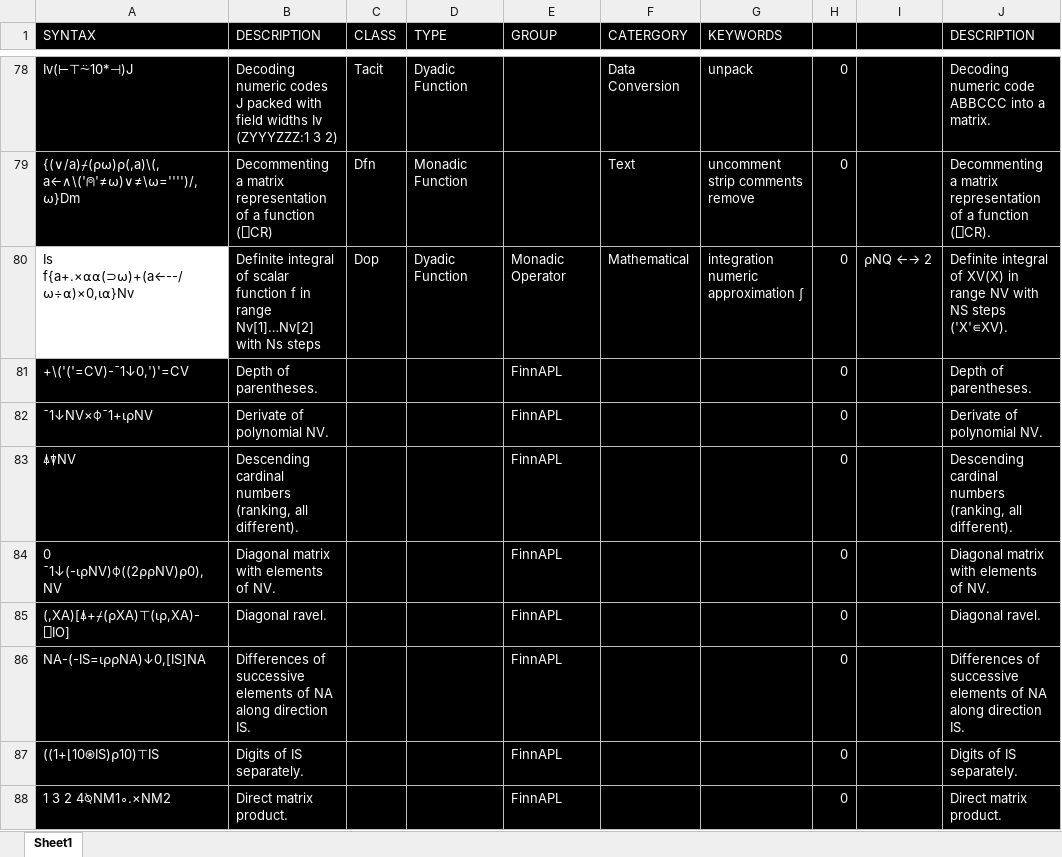
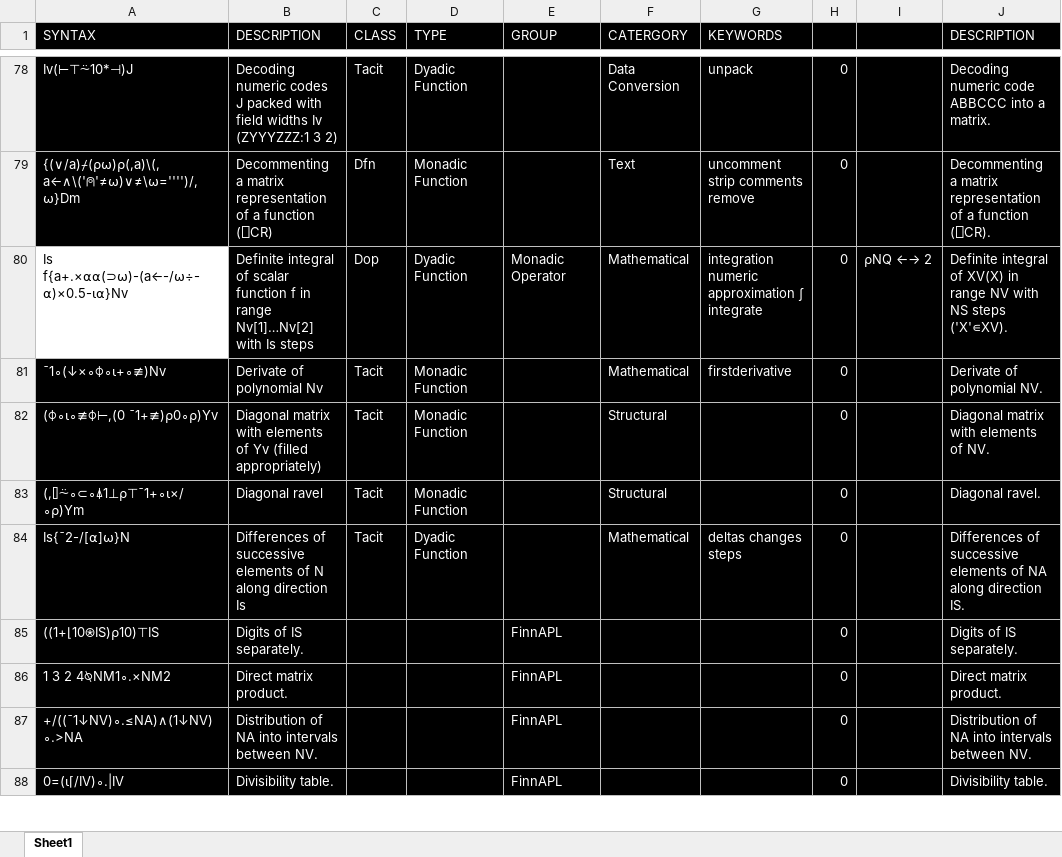
Before and after one commit to abrudz/aplcart, an Excel workbook: wip.xlsx, sheet Sheet1, drawn as a sheet; only a part is shown, gaps mark what is left out; the shorter side is filled out with more unchanged rows; values as stored, in another font and other column widths than the file's, no borders; removed rows and columns are numbered as before the commit, all else as after; the diff names each change by its address in the sheet, - before the commit and + after, or states it on an @@ line.

```diff
--- a/wip.xlsx (sheet Sheet1)
+++ b/wip.xlsx (sheet Sheet1)
-A80 (SYNTAX): Is f{a+.×⍺⍺(⊃⍵)+(a←--/⍵÷⍺)×0,⍳⍺}Nv
+A80 (SYNTAX): Is f{a+.×⍺⍺(⊃⍵)-(a←-/⍵÷-⍺)×0.5-⍳⍺}Nv
-B80 (DESCRIPTION): …Nv[1]…Nv[2] with Ns steps
+B80 (DESCRIPTION): …Nv[1]…Nv[2] with Is steps
-G80 (KEYWORDS): integration numeric approximation ∫
+G80 (KEYWORDS): integration numeric approximation ∫ integrate
-row 81: +\('('=CV)-¯1↓0,')'=CV | Depth of parentheses. |  |  | FinnAPL |  |  | 0 |  | Depth of parentheses.
-row 82: ¯1↓NV×⌽¯1+⍳⍴NV | Derivate of polynomial NV. |  |  | FinnAPL |  |  | 0 |  | Derivate of polynomial NV.
-row 83: ⍋⍒NV | Descending cardinal numbers (ranking, all different). |  |  | FinnAPL |  |  | 0 |  | Descending cardinal numbers (ranking, all different).
-row 84: 0 ¯1↓(-⍳⍴NV)⌽((2⍴⍴NV)⍴0),NV | Diagonal matrix with elements of NV. |  |  | FinnAPL |  |  | 0 |  | Diagonal matrix with elements of NV.
-row 85: (,XA)[⍋+⌿(⍴XA)⊤(⍳⍴,XA)-⎕IO] | Diagonal ravel. |  |  | FinnAPL |  |  | 0 |  | Diagonal ravel.
-row 86: NA-(-IS=⍳⍴⍴NA)↓0,[IS]NA | Differences of successive elements of NA along direction IS. |  |  | FinnAPL |  |  | 0 |  | Differences of successive elements of NA along direction IS.
+row 81: ¯1∘(↓×∘⌽∘⍳+∘≢)Nv | Derivate of polynomial Nv | Tacit | Monadic Function |  | Mathematical | firstderivative | 0 |  | Derivate of polynomial NV.
+row 82: (⌽∘⍳∘≢⌽⊢,(0 ¯1+≢)⍴0∘⍴)Yv | Diagonal matrix with elements of Yv (filled appropriately) | Tacit | Monadic Function |  | Structural |  | 0 |  | Diagonal matrix with elements of NV.
+row 83: (,⌷⍨∘⊂∘⍋1⊥⍴⊤¯1+∘⍳×/∘⍴)Ym | Diagonal ravel | Tacit | Monadic Function |  | Structural |  | 0 |  | Diagonal ravel.
+row 84: Is{¯2-/[⍺]⍵}N | Differences of successive elements of N along direction Is | Tacit | Dyadic Function |  | Mathematical | deltas changes steps | 0 |  | Differences of successive elements of NA along direction IS.
```
Also changed, not shown: 1 other file.
